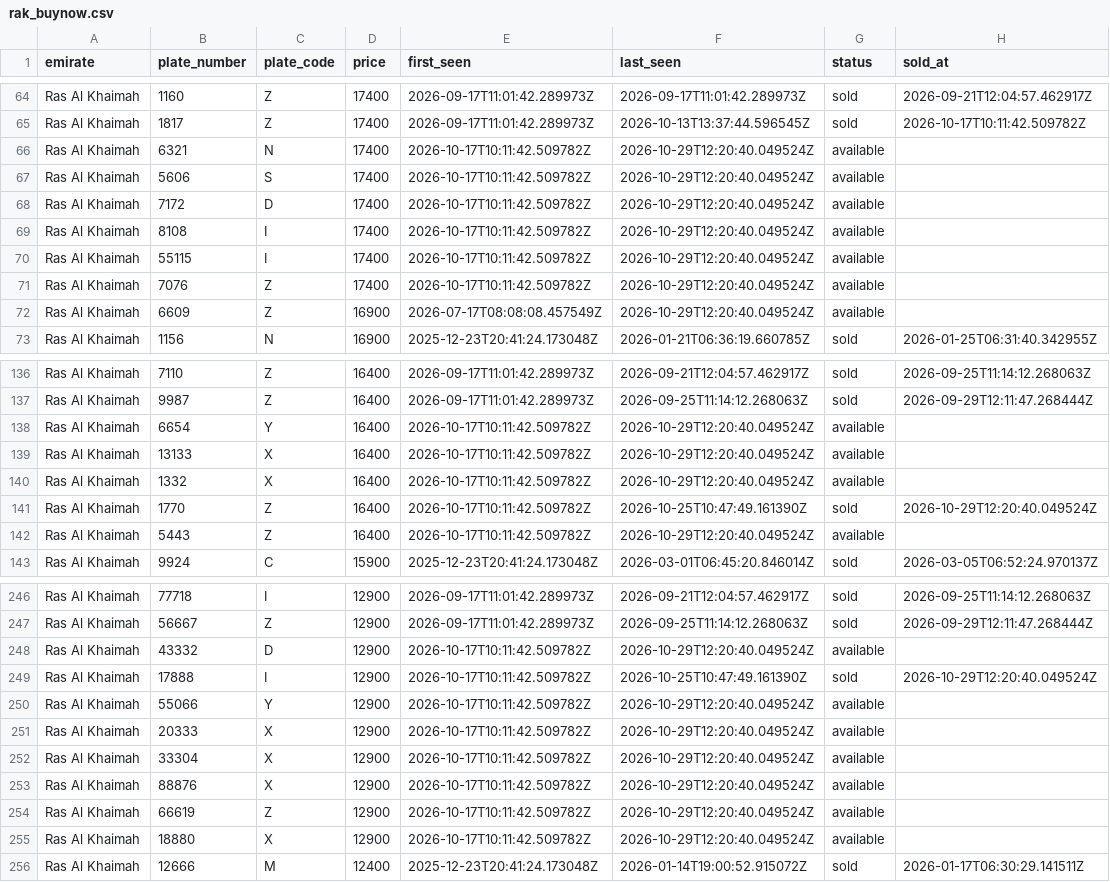
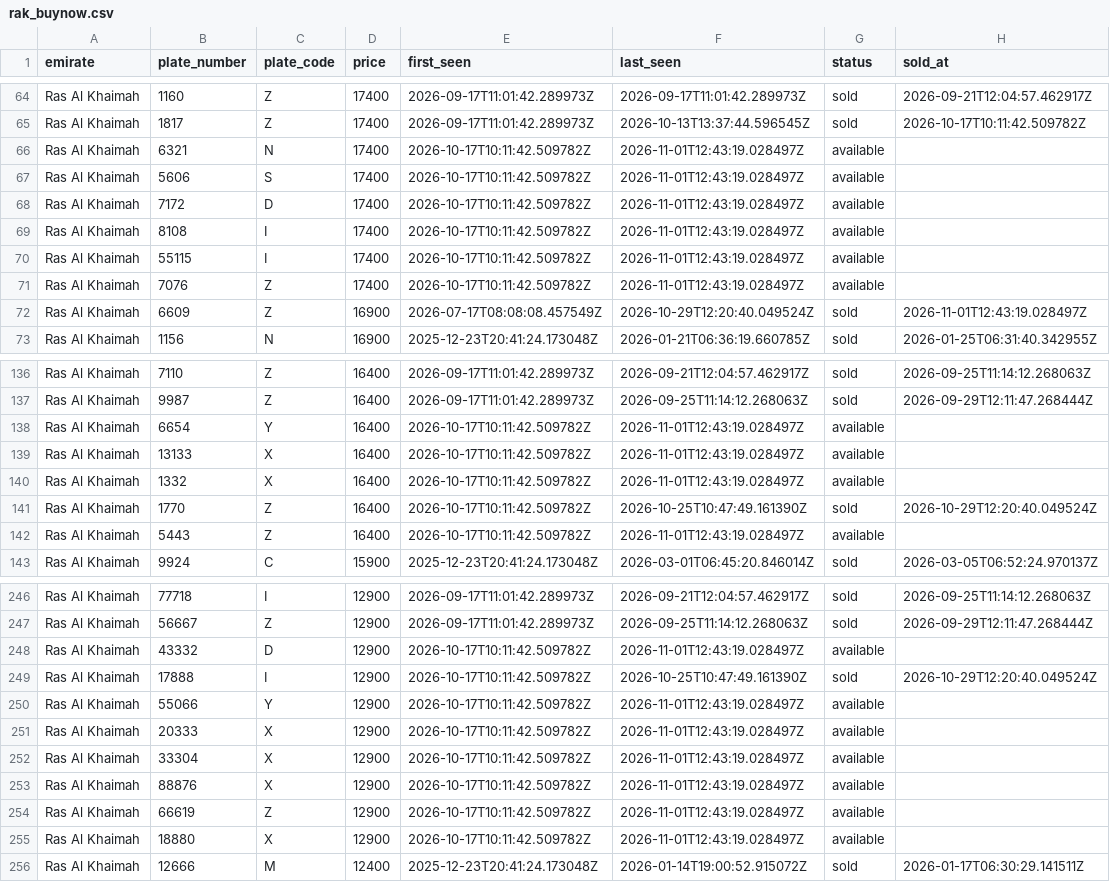
Before and after one commit to mdanfas/emirates-auction-scraper, a CSV file: data/buynow/rak_buynow.csv, drawn as a sheet; only a part is shown, gaps mark what is left out; the diff covers the shown part only.

```diff
--- a/data/buynow/rak_buynow.csv
+++ b/data/buynow/rak_buynow.csv
@@ -65,9 +65,9 @@ Ras Al Khaimah,1160,Z,17400,2026-09-17T11:01:42.289973Z,2026-09-17T11:01:42.2899
 Ras Al Khaimah,1817,Z,17400,2026-09-17T11:01:42.289973Z,2026-10-13T13:37:44.596545Z,sold,2026-10-17T10:11:42.509782Z
-Ras Al Khaimah,6321,N,17400,2026-10-17T10:11:42.509782Z,2026-10-29T12:20:40.049524Z,available,
-Ras Al Khaimah,5606,S,17400,2026-10-17T10:11:42.509782Z,2026-10-29T12:20:40.049524Z,available,
-Ras Al Khaimah,7172,D,17400,2026-10-17T10:11:42.509782Z,2026-10-29T12:20:40.049524Z,available,
-Ras Al Khaimah,8108,I,17400,2026-10-17T10:11:42.509782Z,2026-10-29T12:20:40.049524Z,available,
-Ras Al Khaimah,55115,I,17400,2026-10-17T10:11:42.509782Z,2026-10-29T12:20:40.049524Z,available,
-Ras Al Khaimah,7076,Z,17400,2026-10-17T10:11:42.509782Z,2026-10-29T12:20:40.049524Z,available,
-Ras Al Khaimah,6609,Z,16900,2026-07-17T08:08:08.457549Z,2026-10-29T12:20:40.049524Z,available,
+Ras Al Khaimah,6321,N,17400,2026-10-17T10:11:42.509782Z,2026-11-01T12:43:19.028497Z,available,
+Ras Al Khaimah,5606,S,17400,2026-10-17T10:11:42.509782Z,2026-11-01T12:43:19.028497Z,available,
+Ras Al Khaimah,7172,D,17400,2026-10-17T10:11:42.509782Z,2026-11-01T12:43:19.028497Z,available,
+Ras Al Khaimah,8108,I,17400,2026-10-17T10:11:42.509782Z,2026-11-01T12:43:19.028497Z,available,
+Ras Al Khaimah,55115,I,17400,2026-10-17T10:11:42.509782Z,2026-11-01T12:43:19.028497Z,available,
+Ras Al Khaimah,7076,Z,17400,2026-10-17T10:11:42.509782Z,2026-11-01T12:43:19.028497Z,available,
+Ras Al Khaimah,6609,Z,16900,2026-07-17T08:08:08.457549Z,2026-10-29T12:20:40.049524Z,sold,2026-11-01T12:43:19.028497Z
 Ras Al Khaimah,1156,N,16900,2025-12-23T20:41:24.173048Z,2026-01-21T06:36:19.660785Z,sold,2026-01-25T06:31:40.342955Z
@@ -137,7 +137,7 @@ Ras Al Khaimah,7110,Z,16400,2026-09-17T11:01:42.289973Z,2026-09-21T12:04:57.4629
 Ras Al Khaimah,9987,Z,16400,2026-09-17T11:01:42.289973Z,2026-09-25T11:14:12.268063Z,sold,2026-09-29T12:11:47.268444Z
-Ras Al Khaimah,6654,Y,16400,2026-10-17T10:11:42.509782Z,2026-10-29T12:20:40.049524Z,available,
-Ras Al Khaimah,13133,X,16400,2026-10-17T10:11:42.509782Z,2026-10-29T12:20:40.049524Z,available,
-Ras Al Khaimah,1332,X,16400,2026-10-17T10:11:42.509782Z,2026-10-29T12:20:40.049524Z,available,
+Ras Al Khaimah,6654,Y,16400,2026-10-17T10:11:42.509782Z,2026-11-01T12:43:19.028497Z,available,
+Ras Al Khaimah,13133,X,16400,2026-10-17T10:11:42.509782Z,2026-11-01T12:43:19.028497Z,available,
+Ras Al Khaimah,1332,X,16400,2026-10-17T10:11:42.509782Z,2026-11-01T12:43:19.028497Z,available,
 Ras Al Khaimah,1770,Z,16400,2026-10-17T10:11:42.509782Z,2026-10-25T10:47:49.161390Z,sold,2026-10-29T12:20:40.049524Z
-Ras Al Khaimah,5443,Z,16400,2026-10-17T10:11:42.509782Z,2026-10-29T12:20:40.049524Z,available,
+Ras Al Khaimah,5443,Z,16400,2026-10-17T10:11:42.509782Z,2026-11-01T12:43:19.028497Z,available,
 Ras Al Khaimah,9924,C,15900,2025-12-23T20:41:24.173048Z,2026-03-01T06:45:20.846014Z,sold,2026-03-05T06:52:24.970137Z
@@ -247,10 +247,10 @@ Ras Al Khaimah,77718,I,12900,2026-09-17T11:01:42.289973Z,2026-09-21T12:04:57.462
 Ras Al Khaimah,56667,Z,12900,2026-09-17T11:01:42.289973Z,2026-09-25T11:14:12.268063Z,sold,2026-09-29T12:11:47.268444Z
-Ras Al Khaimah,43332,D,12900,2026-10-17T10:11:42.509782Z,2026-10-29T12:20:40.049524Z,available,
+Ras Al Khaimah,43332,D,12900,2026-10-17T10:11:42.509782Z,2026-11-01T12:43:19.028497Z,available,
 Ras Al Khaimah,17888,I,12900,2026-10-17T10:11:42.509782Z,2026-10-25T10:47:49.161390Z,sold,2026-10-29T12:20:40.049524Z
-Ras Al Khaimah,55066,Y,12900,2026-10-17T10:11:42.509782Z,2026-10-29T12:20:40.049524Z,available,
-Ras Al Khaimah,20333,X,12900,2026-10-17T10:11:42.509782Z,2026-10-29T12:20:40.049524Z,available,
-Ras Al Khaimah,33304,X,12900,2026-10-17T10:11:42.509782Z,2026-10-29T12:20:40.049524Z,available,
-Ras Al Khaimah,88876,X,12900,2026-10-17T10:11:42.509782Z,2026-10-29T12:20:40.049524Z,available,
-Ras Al Khaimah,66619,Z,12900,2026-10-17T10:11:42.509782Z,2026-10-29T12:20:40.049524Z,available,
-Ras Al Khaimah,18880,X,12900,2026-10-17T10:11:42.509782Z,2026-10-29T12:20:40.049524Z,available,
+Ras Al Khaimah,55066,Y,12900,2026-10-17T10:11:42.509782Z,2026-11-01T12:43:19.028497Z,available,
+Ras Al Khaimah,20333,X,12900,2026-10-17T10:11:42.509782Z,2026-11-01T12:43:19.028497Z,available,
+Ras Al Khaimah,33304,X,12900,2026-10-17T10:11:42.509782Z,2026-11-01T12:43:19.028497Z,available,
+Ras Al Khaimah,88876,X,12900,2026-10-17T10:11:42.509782Z,2026-11-01T12:43:19.028497Z,available,
+Ras Al Khaimah,66619,Z,12900,2026-10-17T10:11:42.509782Z,2026-11-01T12:43:19.028497Z,available,
+Ras Al Khaimah,18880,X,12900,2026-10-17T10:11:42.509782Z,2026-11-01T12:43:19.028497Z,available,
 Ras Al Khaimah,12666,M,12400,2025-12-23T20:41:24.173048Z,2026-01-14T19:00:52.915072Z,sold,2026-01-17T06:30:29.141511Z
```
Also changed, not shown: 43 edited cells elsewhere in this file, data/buynow/ajman_buynow.csv, data/buynow/uaq_buynow.csv, 3 other files.
